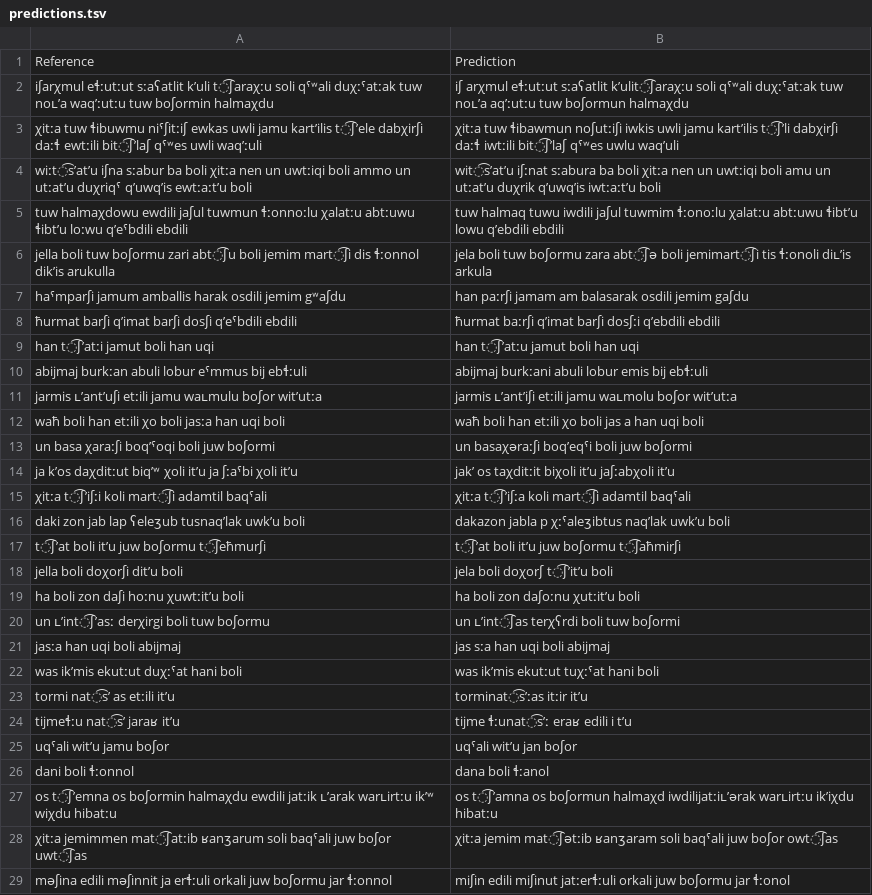
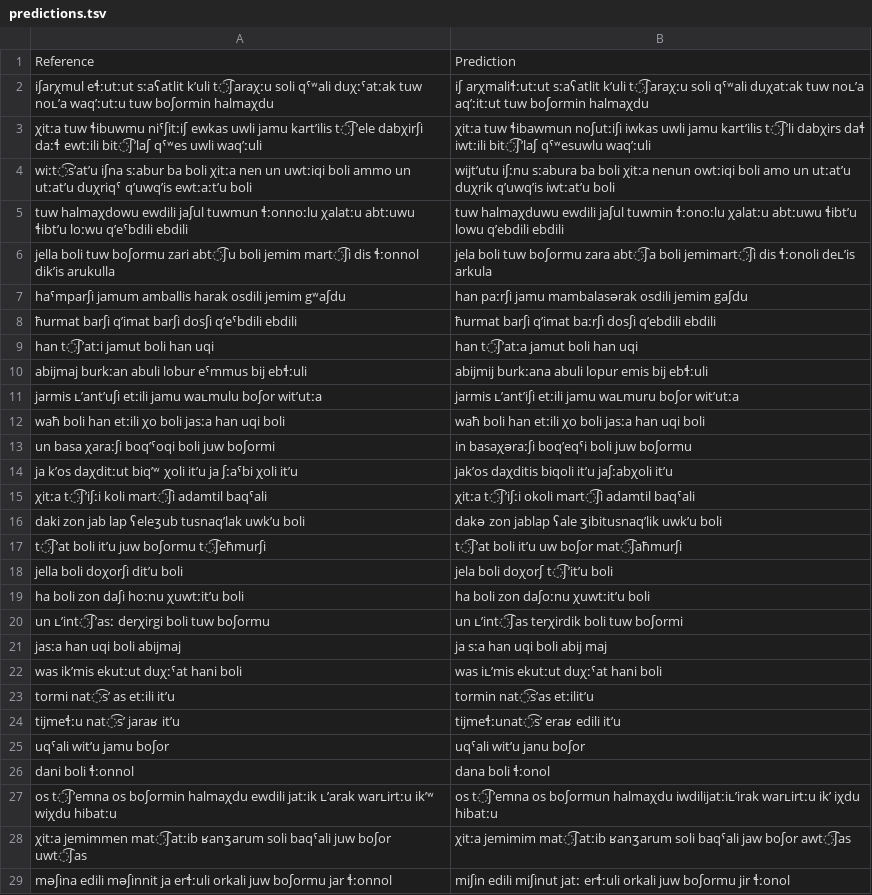
Before and after one commit to mahesh-ak/north_caucasian_asr, a TSV file: results/Archi/custom/split/predictions.tsv, drawn as a sheet; only a part is shown; the diff covers the shown part only; the diff names each change by its address in the sheet, - before the commit and + after, or states it on an @@ line.

```diff
--- a/results/Archi/custom/split/predictions.tsv
+++ b/results/Archi/custom/split/predictions.tsv
-B2: iʃ arχmul eɬːutːut sːaʕatlit kʼulit͡ʃaraχːu soli qˤʷali duχːˤatːak tuw noʟʼa aqʼːutːu tuw boʃormun halmaχdu
+B2: iʃ arχmaliɬːutːut sːaʕatlit kʼuli t͡ʃaraχːu soli qˤʷali duχatːak tuw noʟʼa aqʼːitːut tuw boʃormin halmaχdu
-B3: …ɬibawmun noʃutːiʃi iwkis uwli jamu kartʼilis t͡ʃʼli dabχirʃi daːɬ iwtːili bit͡ʃʼlaʃ qˤʷes uwlu waqʼuli
+B3: …ɬibawmun noʃutːiʃi iwkas uwli jamu kartʼilis t͡ʃʼli dabχirs daɬ iwtːili bit͡ʃʼlaʃ qˤʷesuwlu waqʼːuli
-B4: wit͡sʼatʼu iʃːnat sːabura ba boli χitːa nen un uwtːiqi boli amu un utːatʼu duχrik qʼuwqʼis iwtːaːtʼu boli
+B4: wijtʼutu iʃːnu sːabura ba boli χitːa nenun owtːiqi boli amo un utːatʼu duχrik qʼuwqʼis iwtːatʼu boli
-B5: tuw halmaq tuwu iwdili jaʃul tuwmim ɬːonoːlu χalatːu…
+B5: tuw halmaχduwu ewdili jaʃul tuwmin ɬːonoːlu χalatːu…
-B6: …boʃormu zara abt͡ʃə boli jemimart͡ʃi tis ɬːonoli diʟʼis arkula
+B6: …boʃormu zara abt͡ʃa boli jemimart͡ʃi dis ɬːonoli deʟʼis arkula
-B7: han paːrʃi jamam am balasarak osdili jemim…
+B7: han paːrʃi jamu mambalasərak osdili jemim…
-B8: ħurmat baːrʃi qʼimat barʃi dosʃːi qʼebdili ebdili
+B8: ħurmat barʃi qʼimat baːrʃi dosʃi qʼebdili ebdili
-B9: han t͡ʃʼatːu jamut boli han uqi
+B9: han t͡ʃʼatːa jamut boli han uqi
-B10: abijmaj burkːani abuli lobur emis bij ebɬːuli
+B10: abijmij burkːana abuli lopur emis bij ebɬːuli
-B11: …etːili jamu waʟmolu boʃor witʼutːa
+B11: …etːili jamu waʟmuru boʃor witʼutːa
-B12: …χo boli jas a han uqi…
+B12: …χo boli jasːa han uqi…
-B13: un basaχəraːʃi boqʼeqˤi boli juw boʃormi
+B13: in basaχəraːʃi boqʼeqˤi boli juw boʃormu
-B14: jakʼ os taχditːit biχoli itʼu jaʃːabχoli itʼu
+B14: jakʼos daχditis biqoli itʼu jaʃːabχoli itʼu
-B15: χitːa t͡ʃʼiʃːa koli mart͡ʃi adamtil baqˤali
+B15: χitːa t͡ʃʼiʃːi okoli mart͡ʃi adamtil baqˤali
-B16: dakazon jabla p χːˤaleʒibtus naqʼlak uwkʼu boli
+B16: dakə zon jablap ʕale ʒibitusnaqʼlik uwkʼu boli
-B17: t͡ʃʼat boli itʼu juw boʃormu t͡ʃaħmirʃi
+B17: t͡ʃʼat boli itʼu uw boʃor mat͡ʃaħmurʃi
-B19: ha boli zon daʃoːnu χutːitʼu boli
+B19: ha boli zon daʃoːnu χuwtːitʼu boli
-B20: un ʟʼint͡ʃas terχʕrdi boli tuw boʃormi
+B20: un ʟʼint͡ʃas terχirdik boli tuw boʃormi
-B21: jas sːa han uqi boli abijmaj
+B21: ja sːa han uqi boli abij maj
-B22: was ikʼmis ekutːut tuχːˤat hani boli
+B22: was iʟʼmis ekutːut duχːˤat hani boli
-B23: torminat͡sʼːas itːir itʼu
+B23: tormin nat͡sʼas etːilitʼu
-B24: tijme ɬːunat͡sʼː eraʁ edili i tʼu
+B24: tijmeɬːunat͡sʼ eraʁ edili itʼu
-B25: uqˤali witʼu jan boʃor
+B25: uqˤali witʼu janu boʃor
-B26: dana boli ɬːanol
+B26: dana boli ɬːonol
-B27: os t͡ʃʼamna os boʃormun halmaχd iwdilijatːiʟʼərak warʟirtːu ikʼiχdu hibatːu
+B27: os t͡ʃʼemna os boʃormun halmaχdu iwdilijatːiʟʼirak warʟirtːu ikʼ iχdu hibatːu
-B28: χitːa jemim mat͡ʃətːib ʁanʒaram soli baqˤali juw boʃor owt͡ʃas
+B28: χitːa jemimim mat͡ʃatːib ʁanʒarum soli baqˤali jaw boʃor awt͡ʃas
-B29: …edili miʃinut jatːerɬːuli orkali juw boʃormu jar ɬːonol
+B29: …edili miʃinut jatː erɬːuli orkali juw boʃormu jir ɬːonol
```
Also changed, not shown: 66 edited cells elsewhere in this file, results/Archi/char_map_annotated.tsv, results/Archi/wav2vec2-large-xlsr-japlmthufielta-ipa1000-ns/split/predictions.tsv, 29 other files.
